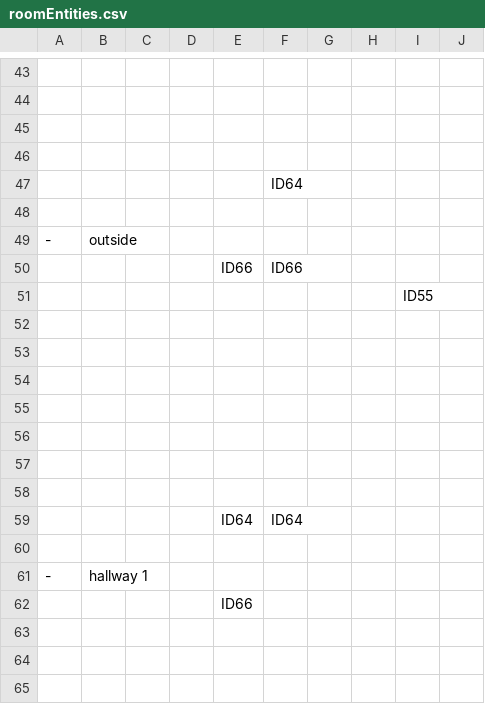
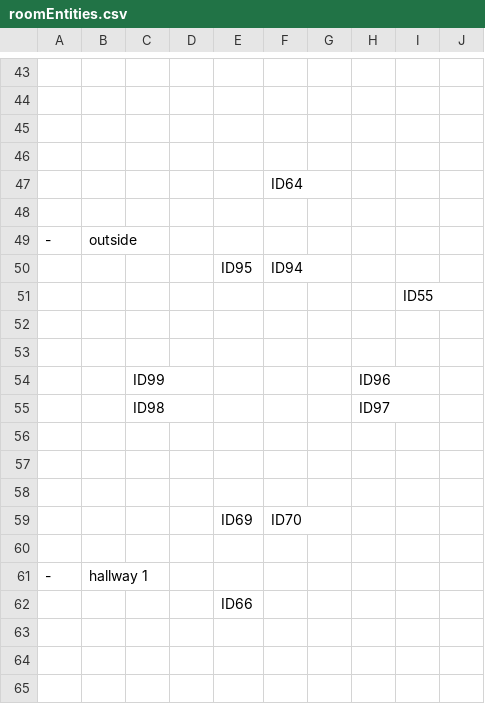
Before and after one commit to SE-ST-1-Grp-7/Zuul, a CSV file: Semesterprojekt/res/presets/roomEntities.csv, drawn as a sheet; only a part is shown, gaps mark what is left out.

```diff
--- a/Semesterprojekt/res/presets/roomEntities.csv
+++ b/Semesterprojekt/res/presets/roomEntities.csv
@@ -49,3 +49,3 @@
 -, outside
-     ,     ,     ,     , ID66, ID66,     ,     ,     ,
+     ,     ,     ,     , ID95, ID94     ,     ,     ,
      ,     ,     ,     ,     ,     ,     ,     , ID55,
@@ -53,2 +53,4 @@
      ,     ,     ,     ,     ,     ,     ,     ,     ,
+     ,     ,ID99,     ,     ,     ,     ,ID96,     ,
+     ,     ,ID98,     ,     ,     ,     ,ID97,     ,
      ,     ,     ,     ,     ,     ,     ,     ,     ,
@@ -56,5 +58,3 @@
      ,     ,     ,     ,     ,     ,     ,     ,     ,
-     ,     ,     ,     ,     ,     ,     ,     ,     ,
-     ,     ,     ,     ,     ,     ,     ,     ,     ,
-     ,     ,     ,     , ID64, ID64,     ,     ,     ,
+     ,     ,     ,     , ID69, ID70,     ,     ,     ,
 
```
Also changed, not shown: Semesterprojekt/res/presets/roomTiles.csv, 16 other files.
